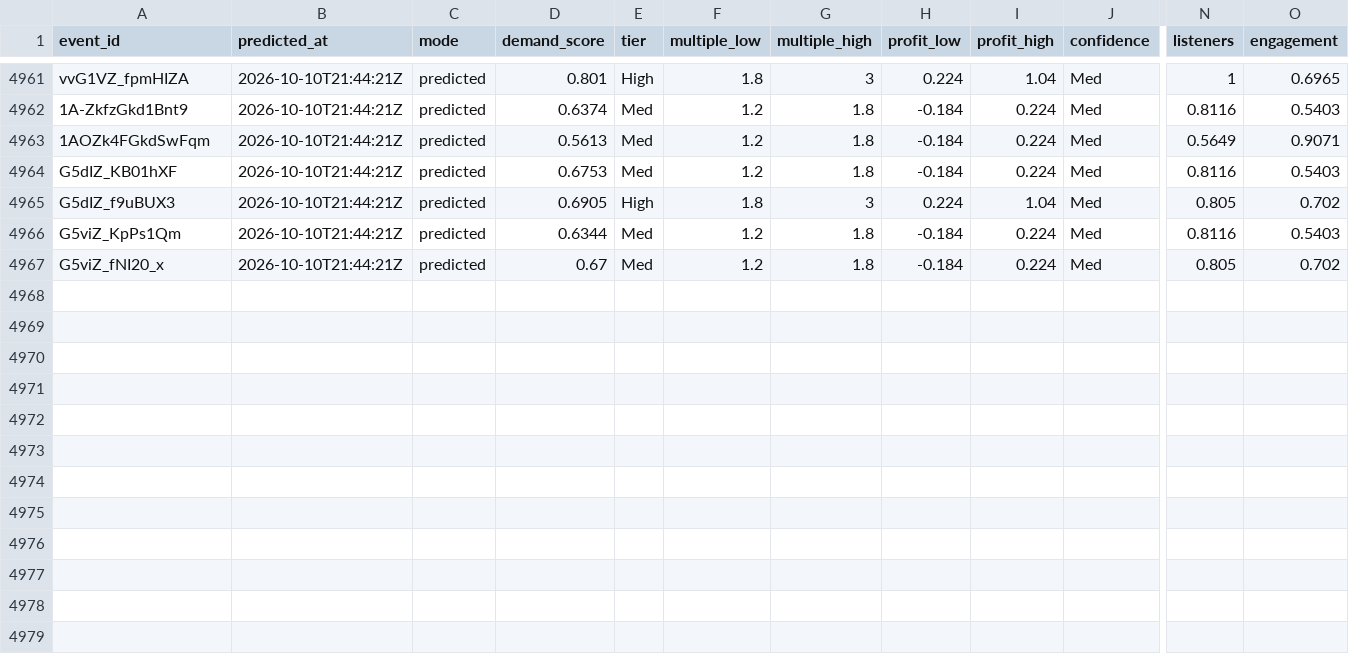
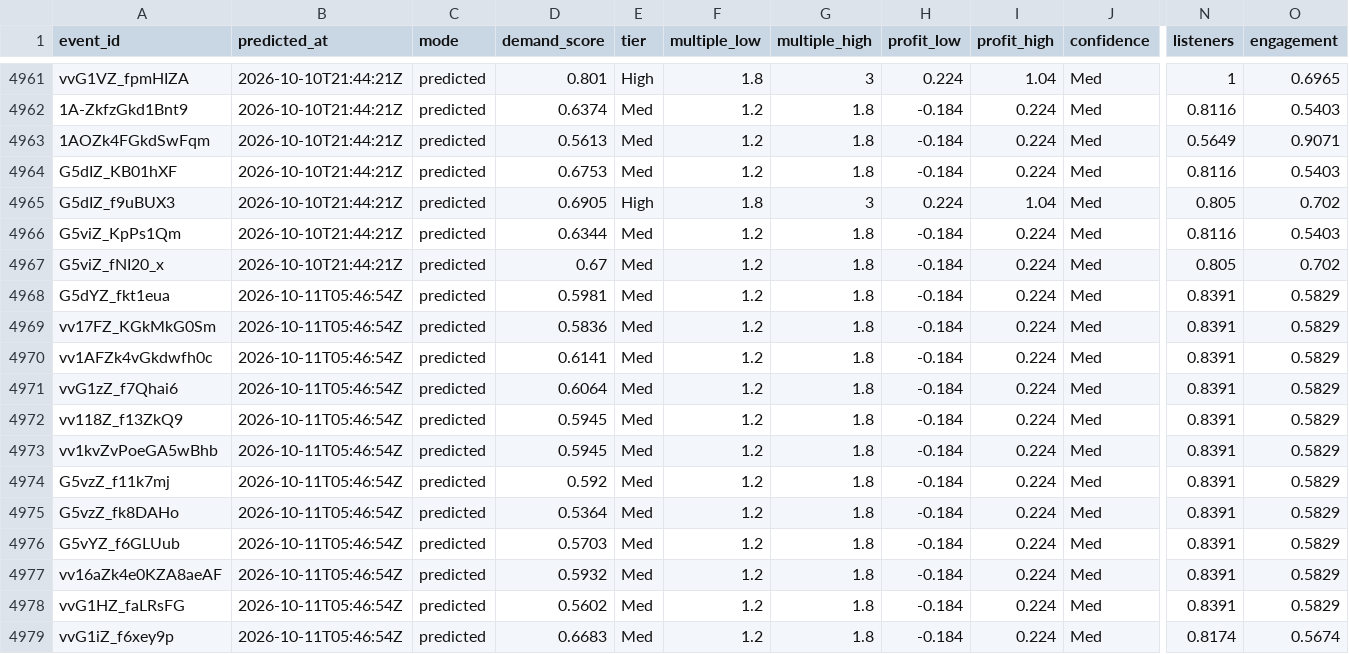
Before and after one commit to TylerWichman/presalewatch, a CSV file: db/predictions.csv, drawn as a sheet; only a part is shown, gaps mark what is left out; rows hold the shown columns only; the diff names each change by its address in the sheet, - before the commit and + after, or states it on an @@ line.

```diff
--- a/db/predictions.csv
+++ b/db/predictions.csv
+row 4968: G5dYZ_fkt1eua | 2026-10-11T05:46:54Z | predicted | 0.5981 | Med | 1.2 | 1.8 | -0.184 | 0.224 | Med | 0.8391 | 0.5829
+row 4969: vv17FZ_KGkMkG0Sm | 2026-10-11T05:46:54Z | predicted | 0.5836 | Med | 1.2 | 1.8 | -0.184 | 0.224 | Med | 0.8391 | 0.5829
+row 4970: vv1AFZk4vGkdwfh0c | 2026-10-11T05:46:54Z | predicted | 0.6141 | Med | 1.2 | 1.8 | -0.184 | 0.224 | Med | 0.8391 | 0.5829
+row 4971: vvG1zZ_f7Qhai6 | 2026-10-11T05:46:54Z | predicted | 0.6064 | Med | 1.2 | 1.8 | -0.184 | 0.224 | Med | 0.8391 | 0.5829
+row 4972: vv118Z_f13ZkQ9 | 2026-10-11T05:46:54Z | predicted | 0.5945 | Med | 1.2 | 1.8 | -0.184 | 0.224 | Med | 0.8391 | 0.5829
+row 4973: vv1kvZvPoeGA5wBhb | 2026-10-11T05:46:54Z | predicted | 0.5945 | Med | 1.2 | 1.8 | -0.184 | 0.224 | Med | 0.8391 | 0.5829
+row 4974: G5vzZ_f11k7mj | 2026-10-11T05:46:54Z | predicted | 0.592 | Med | 1.2 | 1.8 | -0.184 | 0.224 | Med | 0.8391 | 0.5829
+row 4975: G5vzZ_fk8DAHo | 2026-10-11T05:46:54Z | predicted | 0.5364 | Med | 1.2 | 1.8 | -0.184 | 0.224 | Med | 0.8391 | 0.5829
+row 4976: G5vYZ_f6GLUub | 2026-10-11T05:46:54Z | predicted | 0.5703 | Med | 1.2 | 1.8 | -0.184 | 0.224 | Med | 0.8391 | 0.5829
+row 4977: vv16aZk4e0KZA8aeAF | 2026-10-11T05:46:54Z | predicted | 0.5932 | Med | 1.2 | 1.8 | -0.184 | 0.224 | Med | 0.8391 | 0.5829
+row 4978: vvG1HZ_faLRsFG | 2026-10-11T05:46:54Z | predicted | 0.5602 | Med | 1.2 | 1.8 | -0.184 | 0.224 | Med | 0.8391 | 0.5829
+row 4979: vvG1iZ_f6xey9p | 2026-10-11T05:46:54Z | predicted | 0.6683 | Med | 1.2 | 1.8 | -0.184 | 0.224 | Med | 0.8174 | 0.5674
```
Also changed, not shown: db/artists.csv, db/events.csv, 2 other files.
